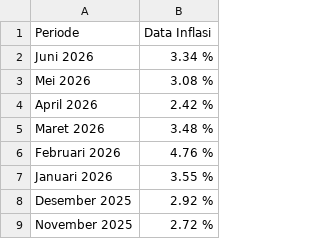
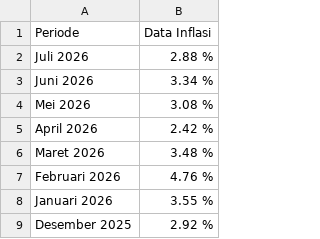
Before and after one commit to mikeCelieano/ARIMA-LSTM-Thesis, a CSV file: data/Data Inflasi.csv, drawn as a sheet; only a part is shown; the shorter side is filled out with more unchanged rows; the diff names each change by its address in the sheet, - before the commit and + after, or states it on an @@ line.

```diff
--- a/data/Data Inflasi.csv
+++ b/data/Data Inflasi.csv
+row 2: Juli 2026 | 2.88 %
```
Also changed, not shown: data/eur_idr.csv, data/gbp_idr.csv, 19 other files.
